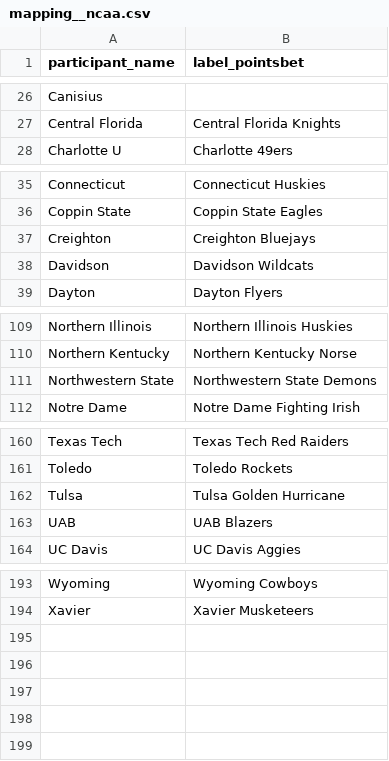
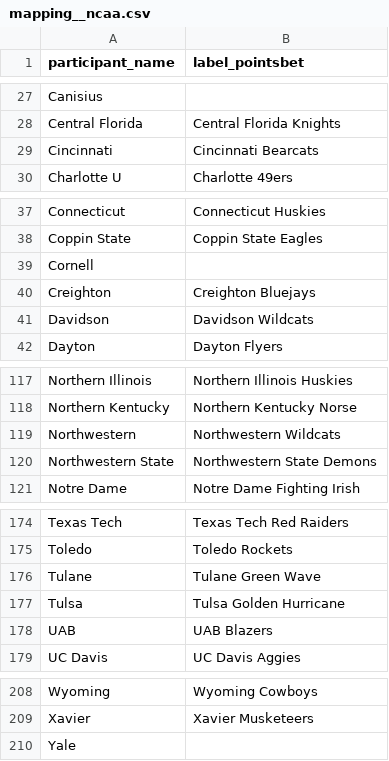
Before and after one commit to BrandonEmmerich/line-grinder, a CSV file: data/mapping__ncaa.csv, drawn as a sheet; only a part is shown, gaps mark what is left out; the diff covers the shown part only; the diff names each change by its address in the sheet, - before the commit and + after, or states it on an @@ line.

```diff
--- a/data/mapping__ncaa.csv
+++ b/data/mapping__ncaa.csv
+row 29: Cincinnati | Cincinnati Bearcats
+row 39: Cornell
+row 119: Northwestern | Northwestern Wildcats
+row 176: Tulane | Tulane Green Wave
+row 210: Yale
```
Also changed, not shown: 12 added rows, 1 removed row and 4 edited cells elsewhere in this file.
